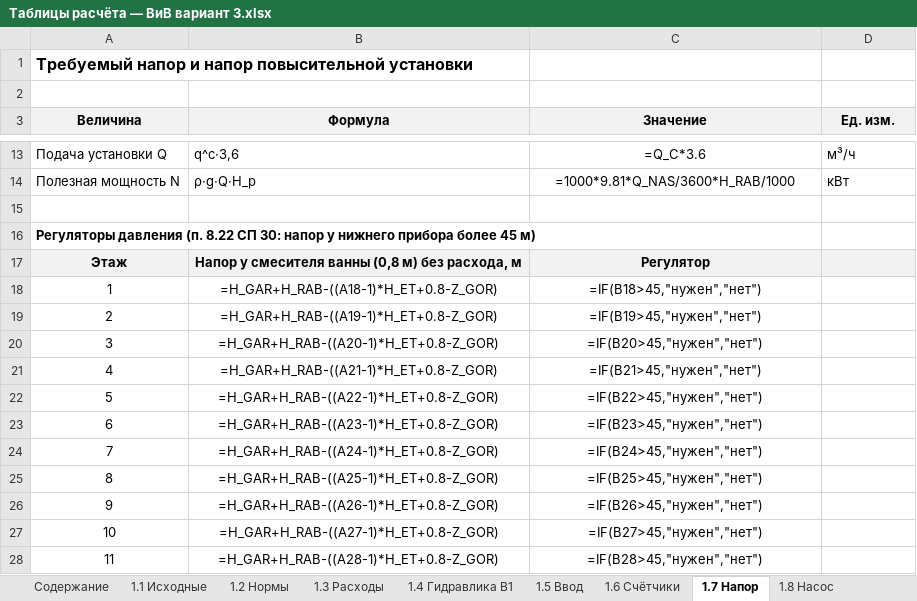
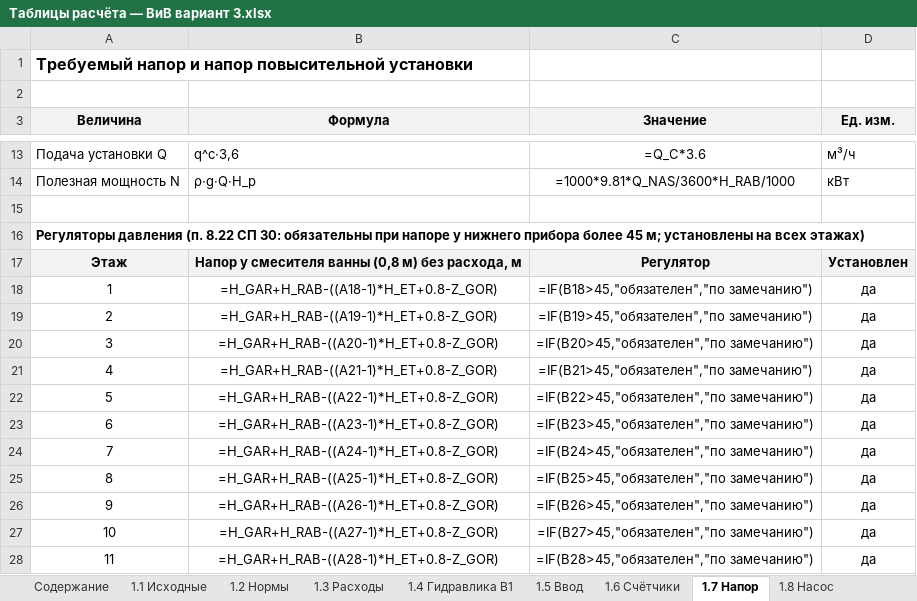
Before and after one commit to danok12/danok12, an Excel workbook: kursovoy-viv/excel/Таблицы расчёта — ВиВ вариант 3.xlsx, sheet 1.7 Напор, drawn as a sheet; only a part is shown, gaps mark what is left out; values as stored, in another font and other column widths than the file's, no borders; formulas without a stored value are shown as written; the diff names each change by its address in the sheet, - before the commit and + after, or states it on an @@ line.

```diff
--- a/kursovoy-viv/excel/Таблицы расчёта — ВиВ вариант 3.xlsx (sheet 1.7 Напор)
+++ b/kursovoy-viv/excel/Таблицы расчёта — ВиВ вариант 3.xlsx (sheet 1.7 Напор)
-A16 (Величина): …СП 30: напор у нижнего прибора более 45 м)
+A16 (Величина): …СП 30: обязательны при напоре у нижнего прибора более 45 м; установлены на всех этажах)
-D17 (Ед. изм.): (empty)
+D17 (Ед. изм.): Установлен
-C18 (Значение): =IF(B18>45,"нужен","нет")
+C18 (Значение): =IF(B18>45,"обязателен","по замечанию")
-D18:D28 (Ед. изм.): (empty)
+D18:D28 (Ед. изм.): да
-C19 (Значение): =IF(B19>45,"нужен","нет")
+C19 (Значение): =IF(B19>45,"обязателен","по замечанию")
-C20 (Значение): =IF(B20>45,"нужен","нет")
+C20 (Значение): =IF(B20>45,"обязателен","по замечанию")
-C21 (Значение): =IF(B21>45,"нужен","нет")
+C21 (Значение): =IF(B21>45,"обязателен","по замечанию")
-C22 (Значение): =IF(B22>45,"нужен","нет")
+C22 (Значение): =IF(B22>45,"обязателен","по замечанию")
-C23 (Значение): =IF(B23>45,"нужен","нет")
+C23 (Значение): =IF(B23>45,"обязателен","по замечанию")
-C24 (Значение): =IF(B24>45,"нужен","нет")
+C24 (Значение): =IF(B24>45,"обязателен","по замечанию")
-C25 (Значение): =IF(B25>45,"нужен","нет")
+C25 (Значение): =IF(B25>45,"обязателен","по замечанию")
-C26 (Значение): =IF(B26>45,"нужен","нет")
+C26 (Значение): =IF(B26>45,"обязателен","по замечанию")
-C27 (Значение): =IF(B27>45,"нужен","нет")
+C27 (Значение): =IF(B27>45,"обязателен","по замечанию")
-C28 (Значение): =IF(B28>45,"нужен","нет")
+C28 (Значение): =IF(B28>45,"обязателен","по замечанию")
```
Also changed, not shown: sheet 1.4 Гидравлика В1, sheet 2.2 Горизонт. К1, 16 other files.
